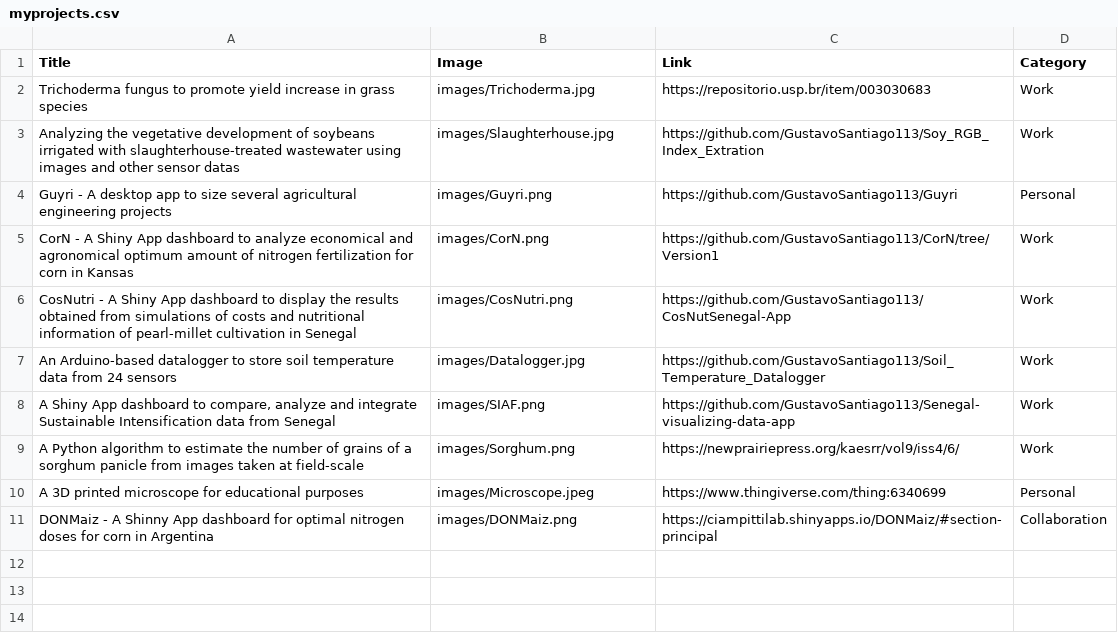
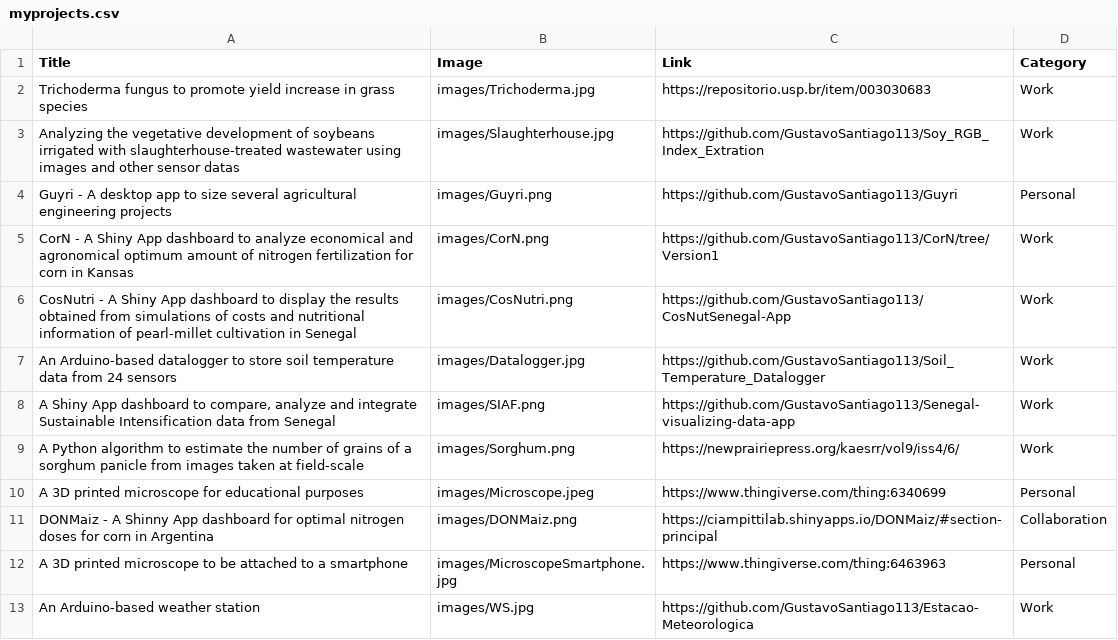
Before and after one commit to GustavoSantiago113/Web-Resume, a CSV file: myprojects.csv, drawn as a sheet.

Commit message:
WS and Mini microscope

```diff
--- a/myprojects.csv
+++ b/myprojects.csv
@@ -11 +11,3 @@ A 3D printed microscope for educational purposes,images/Microscope.jpeg,https://
 DONMaiz - A Shinny App dashboard for optimal nitrogen doses for corn in Argentina,images/DONMaiz.png,https://ciampittilab.shinyapps.io/DONMaiz/#section-principal,Collaboration
+A 3D printed microscope to be attached to a smartphone,images/MicroscopeSmartphone.jpg,https://www.thingiverse.com/thing:6463963,Personal
+An Arduino-based weather station,images/WS.jpg,https://github.com/GustavoSantiago113/Estacao-Meteorologica,Work
```
Also changed, not shown: 4 other files.
